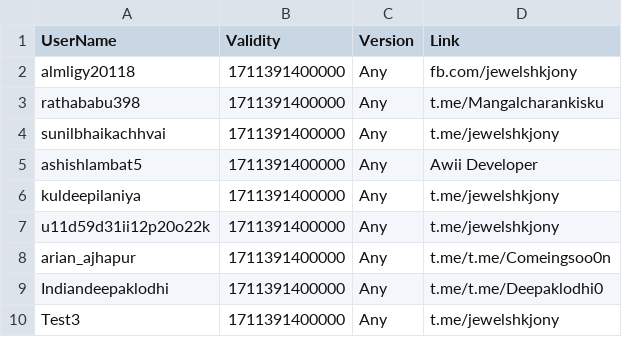
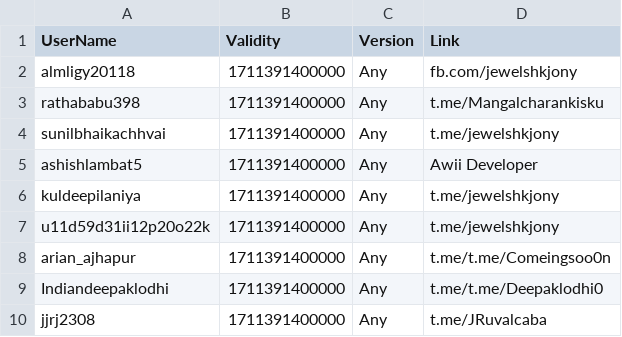
Before and after one commit to kalash1994/awiideveloper-Public, a CSV file: Quiz.csv, drawn as a sheet.

Commit message:
Update Quiz.csv

```diff
--- a/Quiz.csv
+++ b/Quiz.csv
@@ -9,2 +9,2 @@ arian_ajhapur,1711391400000,Any,t.me/t.me/Comeingsoo0n
 Indiandeepaklodhi,1711391400000,Any,t.me/t.me/Deepaklodhi0
-Test3,1711391400000,Any,t.me/jewelshkjony
+jjrj2308,1711391400000,Any,t.me/JRuvalcaba
```
